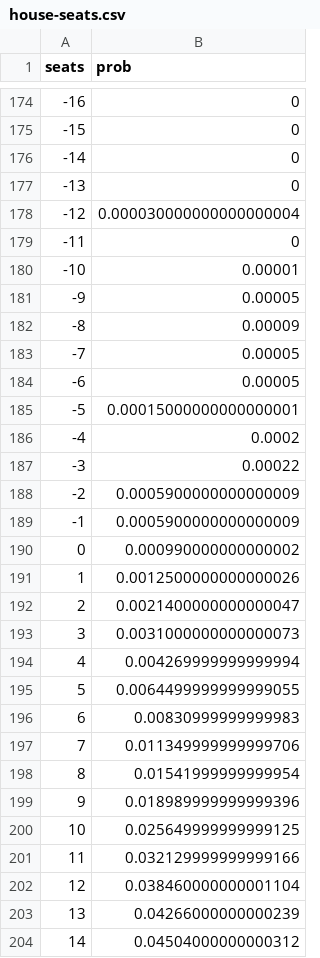
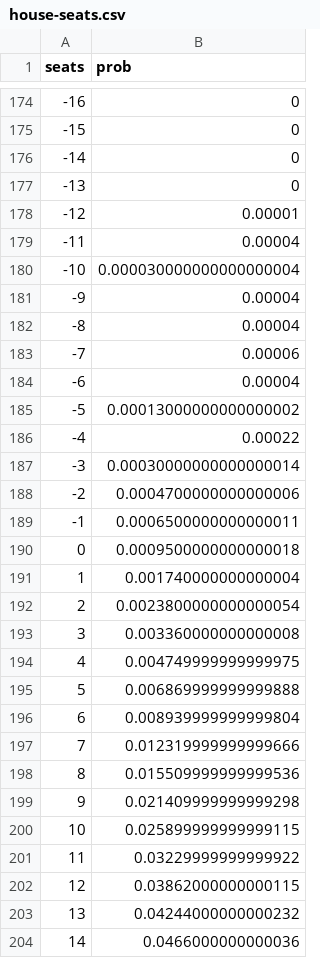
Before and after one commit to CoryMcCartan/election-2016, a CSV file: data/house-seats.csv, drawn as a sheet; only a part is shown, gaps mark what is left out; the diff covers the shown part only.

```diff
--- a/data/house-seats.csv
+++ b/data/house-seats.csv
@@ -177,28 +177,28 @@ seats,prob
 -13,0
--12,0.000030000000000000004
--11,0
--10,0.00001
--9,0.00005
--8,0.00009
--7,0.00005
--6,0.00005
--5,0.00015000000000000001
--4,0.0002
--3,0.00022
--2,0.0005900000000000009
--1,0.0005900000000000009
-0,0.000990000000000002
-1,0.0012500000000000026
-2,0.0021400000000000047
-3,0.0031000000000000073
-4,0.004269999999999994
-5,0.0064499999999999055
-6,0.00830999999999983
-7,0.011349999999999706
-8,0.01541999999999954
-9,0.018989999999999396
-10,0.025649999999999125
-11,0.032129999999999166
-12,0.038460000000001104
-13,0.04266000000000239
-14,0.04504000000000312
+-12,0.00001
+-11,0.00004
+-10,0.000030000000000000004
+-9,0.00004
+-8,0.00004
+-7,0.00006
+-6,0.00004
+-5,0.00013000000000000002
+-4,0.00022
+-3,0.00030000000000000014
+-2,0.0004700000000000006
+-1,0.0006500000000000011
+0,0.0009500000000000018
+1,0.001740000000000004
+2,0.0023800000000000054
+3,0.003360000000000008
+4,0.004749999999999975
+5,0.006869999999999888
+6,0.008939999999999804
+7,0.012319999999999666
+8,0.015509999999999536
+9,0.021409999999999298
+10,0.025899999999999115
+11,0.03229999999999922
+12,0.03862000000000115
+13,0.04244000000000232
+14,0.0466000000000036
```
Also changed, not shown: 66 edited cells elsewhere in this file, data/house-districts.csv, data/president-states.csv, 3 other files.
